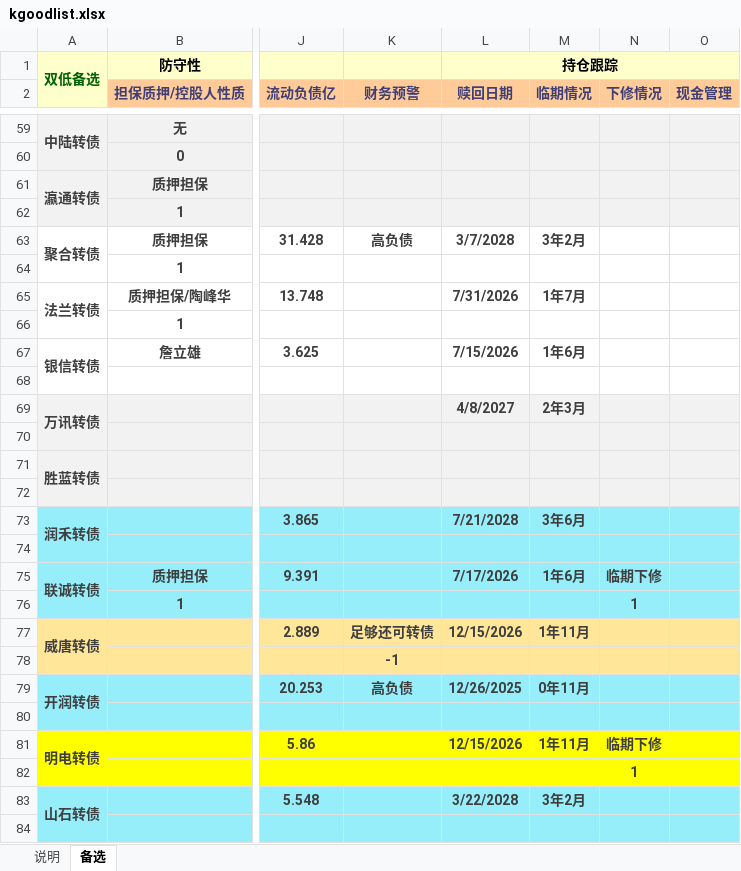
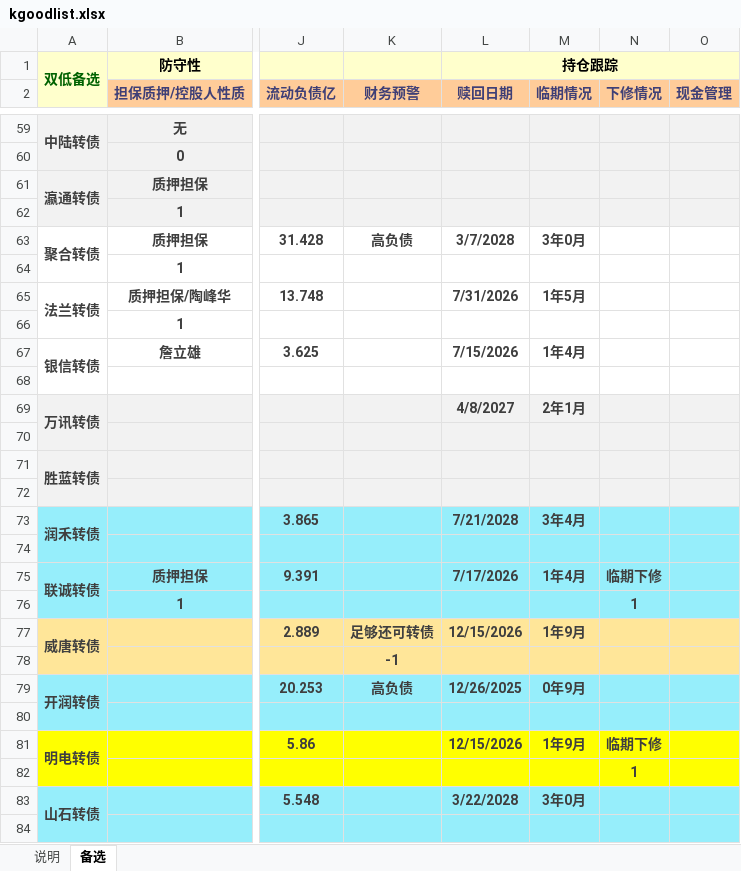
Before and after one commit to xiushu2012/Harpoon, an Excel workbook: kgoodlist.xlsx, sheet 备选, drawn as a sheet; only a part is shown, gaps mark what is left out; values as stored, in another font and other column widths than the file's, no borders; the diff covers the shown part only; the diff names each change by its address in the sheet, - before the commit and + after, or states it on an @@ line.

```diff
--- a/kgoodlist.xlsx (sheet 备选)
+++ b/kgoodlist.xlsx (sheet 备选)
-M63 (临期情况): 3年2月
+M63 (临期情况): 3年0月
-M65 (临期情况): 1年7月
+M65 (临期情况): 1年5月
-M67 (临期情况): 1年6月
+M67 (临期情况): 1年4月
-M69 (临期情况): 2年3月
+M69 (临期情况): 2年1月
-M73 (临期情况): 3年6月
+M73 (临期情况): 3年4月
-M75 (临期情况): 1年6月
+M75 (临期情况): 1年4月
-M77 (临期情况): 1年11月
+M77 (临期情况): 1年9月
-M79 (临期情况): 0年11月
+M79 (临期情况): 0年9月
-M81 (临期情况): 1年11月
+M81 (临期情况): 1年9月
-M83 (临期情况): 3年2月
+M83 (临期情况): 3年0月
```
Also changed, not shown: 15 edited cells and cell formats elsewhere in this sheet, 2 other files.
